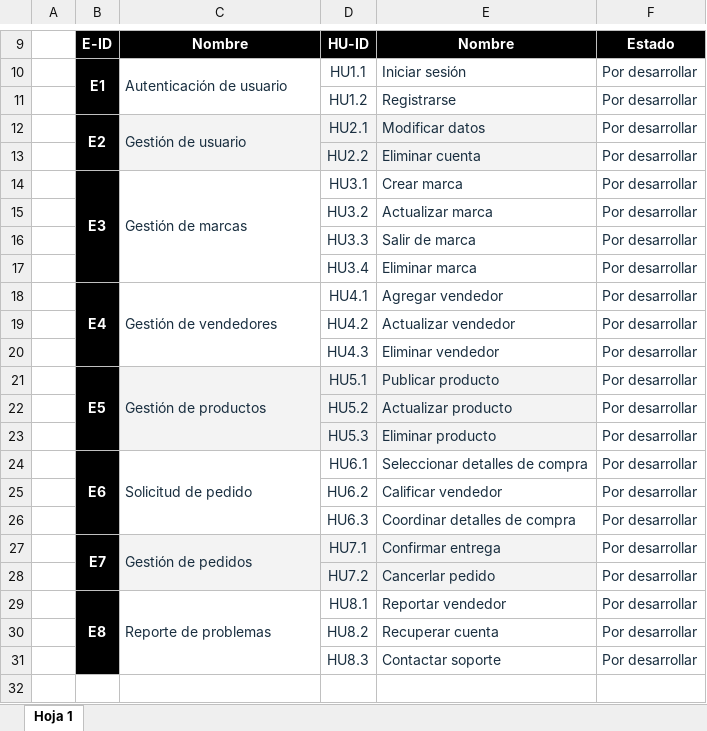
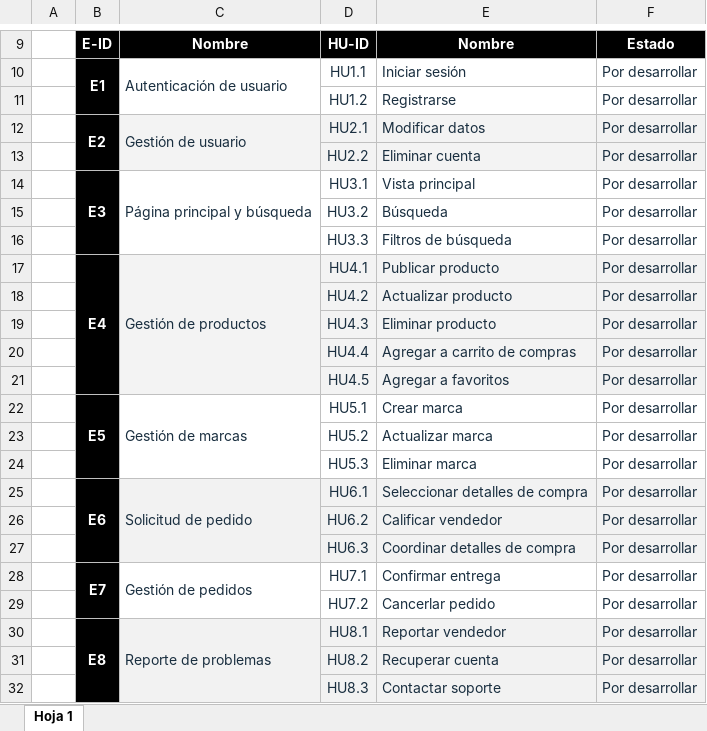
Before and after one commit to angel4uu/ezcommerce-angela-s-version, an Excel workbook: Desarrollo/PVCU/Analisis/PVCU-LE.xlsx, sheet Hoja 1, drawn as a sheet; only a part is shown, gaps mark what is left out; values as stored, in another font and other column widths than the file's, no borders; charts and pictures not drawn; removed rows and columns are numbered as before the commit, all else as after; the diff names each change by its address in the sheet, - before the commit and + after, or states it on an @@ line.

Commit message:
docs: fix PVCU-HUs

```diff
--- a/Desarrollo/PVCU/Analisis/PVCU-LE.xlsx (sheet Hoja 1)
+++ b/Desarrollo/PVCU/Analisis/PVCU-LE.xlsx (sheet Hoja 1)
-F12:F13 fill: none
+F12:F13 fill: #F2F2F2
-C14: Gestión de marcas
+C14: Página principal y búsqueda
-E14: Crear marca
+E14: Vista principal
-B15:B16 fill: none
+B15:B16 fill: #000000
-E15: Actualizar marca
+E15: Búsqueda
-E16: Salir de marca
+E16: Filtros de búsqueda
-row 17:  |  |  | HU3.4 | Eliminar marca | Por desarrollar
-C17: Gestión de vendedores
+C17: Gestión de productos
-C17:E19 fill: none
+C17:E19 fill: #F3F3F3
-E17: Agregar vendedor
+E17: Publicar producto
-F17:F19 fill: none
+F17:F19 fill: #F2F2F2
-B18:B19 fill: none
+B18:B19 fill: #000000
-E18: Actualizar vendedor
+E18: Actualizar producto
-E19: Eliminar vendedor
+E19: Eliminar producto
+row 20:  |  |  | HU4.4 | Agregar a carrito de compras | Por desarrollar
+row 21:  |  |  | HU4.5 | Agregar a favoritos | Por desarrollar
-C22: Gestión de productos
+C22: Gestión de marcas
-C22:E22 fill: #F3F3F3
+C22:E22 fill: none
-E22: Publicar producto
+E22: Crear marca
-B23 fill: none
+B23 fill: #000000
-D23:E24 fill: #F3F3F3
+D23:E24 fill: none
-E23: Actualizar producto
+E23: Actualizar marca
-E24: Eliminar producto
+E24: Eliminar marca
-C25:F27 fill: none
+C25:F27 fill: #F2F2F2
-C28:E28 fill: #F3F3F3
+C28:E28 fill: none
-D29:E29 fill: #F3F3F3
+D29:E29 fill: none
-C30:F32 fill: none
+C30:F32 fill: #F2F2F2
```
Also changed, not shown: charts or pictures, Desarrollo/PVCU/Gestion/PVCU-CP.xlsx, Línea Base/PVCU/Linea_Base_1/Analisis/PVCU-LE.xlsx, 44 other files.
